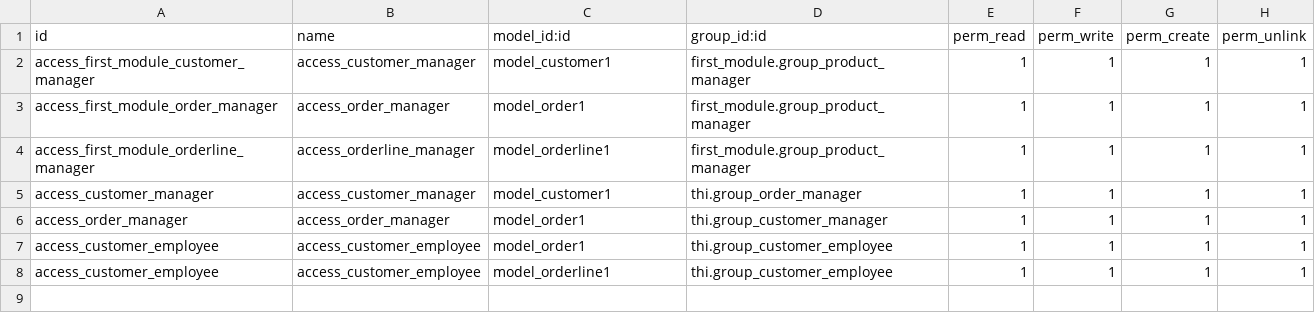
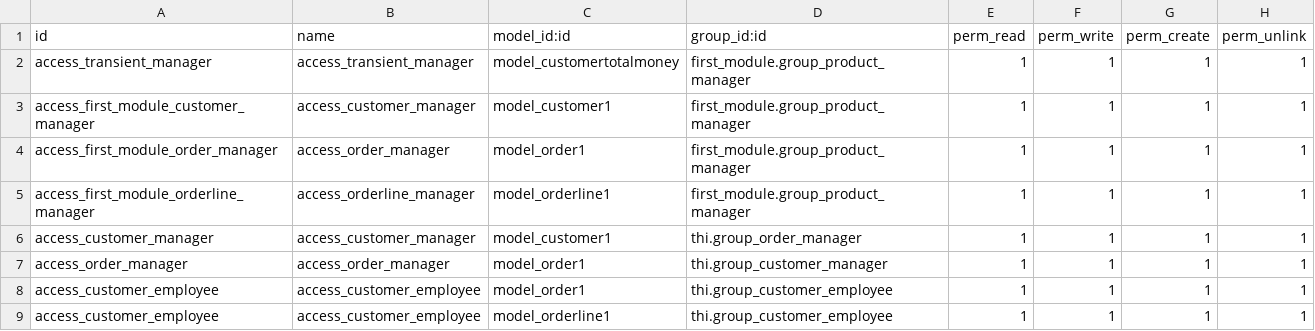
Before and after one commit to lqlongvn/odoo-msi, a CSV file: thi/security/ir.model.access.csv, drawn as a sheet.

```diff
--- a/thi/security/ir.model.access.csv
+++ b/thi/security/ir.model.access.csv
@@ -1,2 +1,3 @@
 id,name,model_id:id,group_id:id,perm_read,perm_write,perm_create,perm_unlink
+access_transient_manager,access_transient_manager,model_customertotalmoney,first_module.group_product_manager,1,1,1,1
 access_first_module_customer_manager,access_customer_manager,model_customer1,first_module.group_product_manager,1,1,1,1
```
Also changed, not shown: 6 other files.
